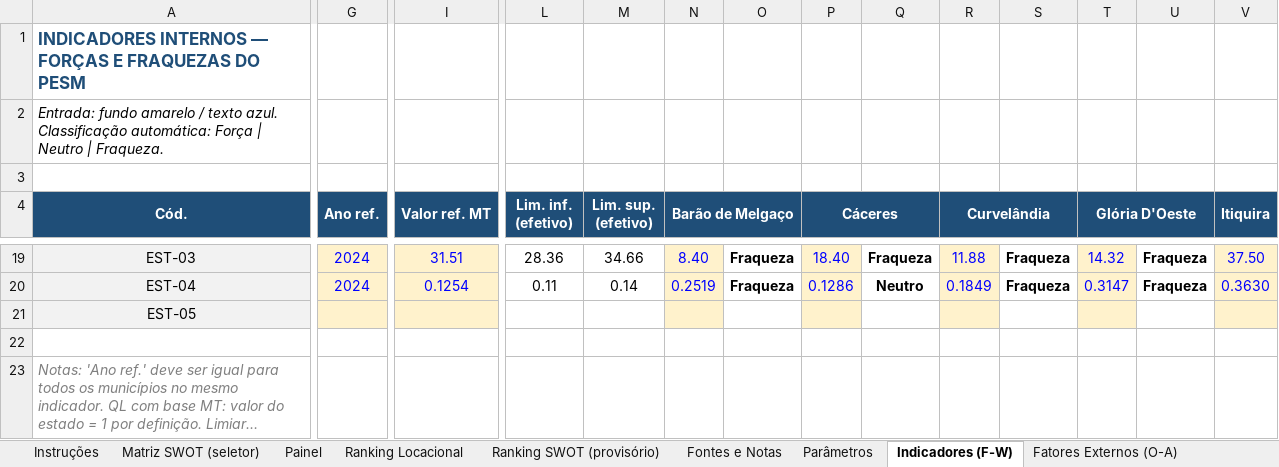
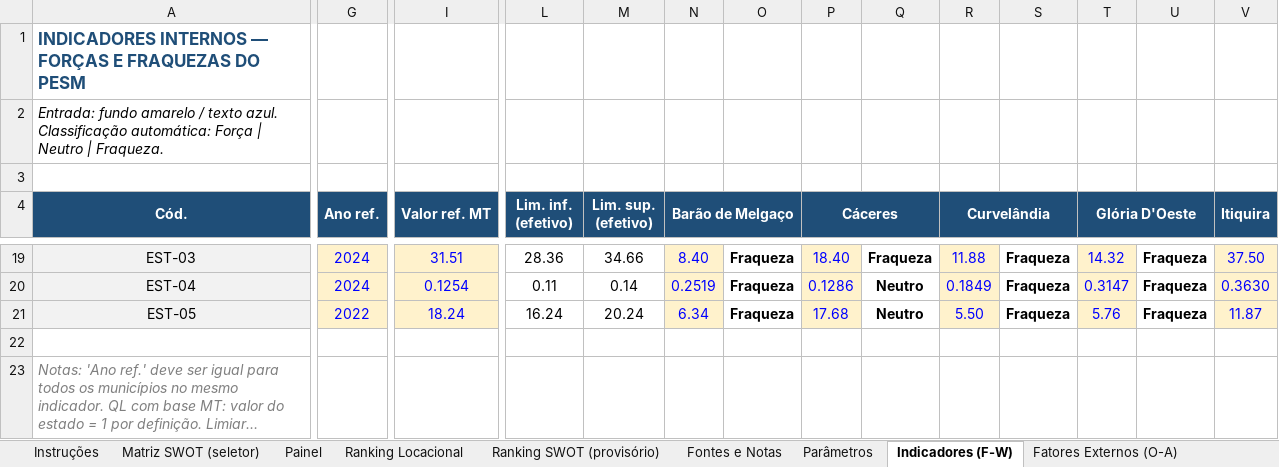
Before and after one commit to cleitonfranco74/zero_claude, an Excel workbook: pesm-pantanal-norte/dados/Matriz_SWOT_PESM_Pantanal_Norte.xlsx, sheet Indicadores (F-W), drawn as a sheet; only a part is shown, gaps mark what is left out; long unchanged cells end in …; values as stored, in another font and other column widths than the file's, no borders; conditional formats not drawn; the diff covers the shown part only; the diff names each change by its address in the sheet, - before the commit and + after, or states it on an @@ line.

```diff
--- a/pesm-pantanal-norte/dados/Matriz_SWOT_PESM_Pantanal_Norte.xlsx (sheet Indicadores (F-W))
+++ b/pesm-pantanal-norte/dados/Matriz_SWOT_PESM_Pantanal_Norte.xlsx (sheet Indicadores (F-W))
-G21 (Ano ref.): (empty)
+G21 (Ano ref.): 2022
-I21 (Valor ref. MT): (empty)
+I21 (Valor ref. MT): 18.24
-L21 (Lim. inf. (efetivo)): (empty)
+L21 (Lim. inf. (efetivo)): 16.24
-M21 (Lim. sup. (efetivo)): (empty)
+M21 (Lim. sup. (efetivo)): 20.24
-N21 (Barão de Melgaço): (empty)
+N21 (Barão de Melgaço): 6.34
-O21: (empty)
+O21: Fraqueza
-P21 (Cáceres): (empty)
+P21 (Cáceres): 17.68
-Q21: (empty)
+Q21: Neutro
-R21 (Curvelândia): (empty)
+R21 (Curvelândia): 5.50
-S21: (empty)
+S21: Fraqueza
-T21 (Glória D'Oeste): (empty)
+T21 (Glória D'Oeste): 5.76
-U21: (empty)
+U21: Fraqueza
-V21 (Itiquira): (empty)
+V21 (Itiquira): 11.87
```
Also changed, not shown: 17 edited cells elsewhere in this sheet, sheet Ranking SWOT (provisório), sheet Painel, sheet Fontes e Notas, sheet SWOT - Mirassol D'Oeste, sheet SWOT - Rondonópolis, sheet SWOT - Glória D'Oeste, 11 more sheets, formulas that keep their value, hidden cells, 2 other files.
